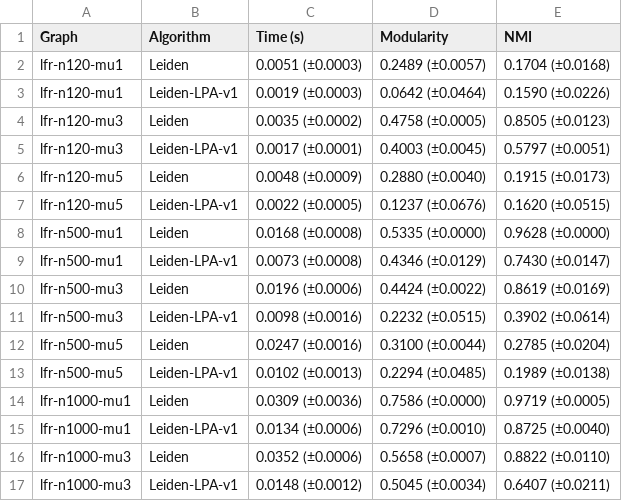
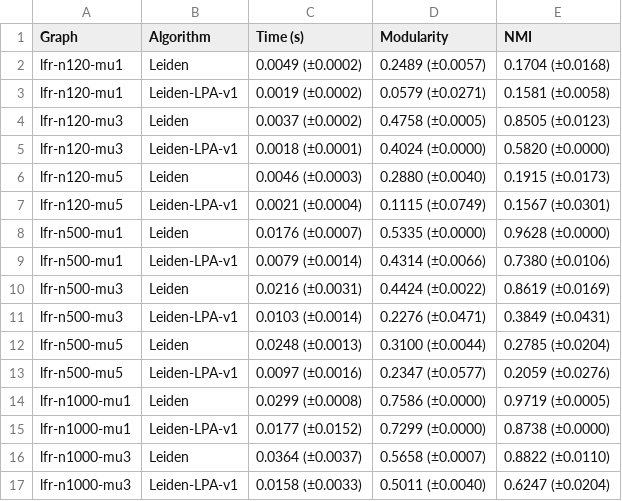
Before and after one commit to hmson3/DataMining, a CSV file: results/summary_Leiden-LPA-v1.csv, drawn as a sheet; only a part is shown; the diff covers the shown part only.

```diff
--- a/results/summary_Leiden-LPA-v1.csv
+++ b/results/summary_Leiden-LPA-v1.csv
@@ -1,17 +1,17 @@
 Graph,Algorithm,Time (s),Modularity,NMI
-lfr-n120-mu1,Leiden,0.0051 (±0.0003),0.2489 (±0.0057),0.1704 (±0.0168)
-lfr-n120-mu1,Leiden-LPA-v1,0.0019 (±0.0003),0.0642 (±0.0464),0.1590 (±0.0226)
-lfr-n120-mu3,Leiden,0.0035 (±0.0002),0.4758 (±0.0005),0.8505 (±0.0123)
-lfr-n120-mu3,Leiden-LPA-v1,0.0017 (±0.0001),0.4003 (±0.0045),0.5797 (±0.0051)
-lfr-n120-mu5,Leiden,0.0048 (±0.0009),0.2880 (±0.0040),0.1915 (±0.0173)
-lfr-n120-mu5,Leiden-LPA-v1,0.0022 (±0.0005),0.1237 (±0.0676),0.1620 (±0.0515)
-lfr-n500-mu1,Leiden,0.0168 (±0.0008),0.5335 (±0.0000),0.9628 (±0.0000)
-lfr-n500-mu1,Leiden-LPA-v1,0.0073 (±0.0008),0.4346 (±0.0129),0.7430 (±0.0147)
-lfr-n500-mu3,Leiden,0.0196 (±0.0006),0.4424 (±0.0022),0.8619 (±0.0169)
-lfr-n500-mu3,Leiden-LPA-v1,0.0098 (±0.0016),0.2232 (±0.0515),0.3902 (±0.0614)
-lfr-n500-mu5,Leiden,0.0247 (±0.0016),0.3100 (±0.0044),0.2785 (±0.0204)
-lfr-n500-mu5,Leiden-LPA-v1,0.0102 (±0.0013),0.2294 (±0.0485),0.1989 (±0.0138)
-lfr-n1000-mu1,Leiden,0.0309 (±0.0036),0.7586 (±0.0000),0.9719 (±0.0005)
-lfr-n1000-mu1,Leiden-LPA-v1,0.0134 (±0.0006),0.7296 (±0.0010),0.8725 (±0.0040)
-lfr-n1000-mu3,Leiden,0.0352 (±0.0006),0.5658 (±0.0007),0.8822 (±0.0110)
-lfr-n1000-mu3,Leiden-LPA-v1,0.0148 (±0.0012),0.5045 (±0.0034),0.6407 (±0.0211)
+lfr-n120-mu1,Leiden,0.0049 (±0.0002),0.2489 (±0.0057),0.1704 (±0.0168)
+lfr-n120-mu1,Leiden-LPA-v1,0.0019 (±0.0002),0.0579 (±0.0271),0.1581 (±0.0058)
+lfr-n120-mu3,Leiden,0.0037 (±0.0002),0.4758 (±0.0005),0.8505 (±0.0123)
+lfr-n120-mu3,Leiden-LPA-v1,0.0018 (±0.0001),0.4024 (±0.0000),0.5820 (±0.0000)
+lfr-n120-mu5,Leiden,0.0046 (±0.0003),0.2880 (±0.0040),0.1915 (±0.0173)
+lfr-n120-mu5,Leiden-LPA-v1,0.0021 (±0.0004),0.1115 (±0.0749),0.1567 (±0.0301)
+lfr-n500-mu1,Leiden,0.0176 (±0.0007),0.5335 (±0.0000),0.9628 (±0.0000)
+lfr-n500-mu1,Leiden-LPA-v1,0.0079 (±0.0014),0.4314 (±0.0066),0.7380 (±0.0106)
+lfr-n500-mu3,Leiden,0.0216 (±0.0031),0.4424 (±0.0022),0.8619 (±0.0169)
+lfr-n500-mu3,Leiden-LPA-v1,0.0103 (±0.0014),0.2276 (±0.0471),0.3849 (±0.0431)
+lfr-n500-mu5,Leiden,0.0248 (±0.0013),0.3100 (±0.0044),0.2785 (±0.0204)
+lfr-n500-mu5,Leiden-LPA-v1,0.0097 (±0.0016),0.2347 (±0.0577),0.2059 (±0.0276)
+lfr-n1000-mu1,Leiden,0.0299 (±0.0008),0.7586 (±0.0000),0.9719 (±0.0005)
+lfr-n1000-mu1,Leiden-LPA-v1,0.0177 (±0.0152),0.7299 (±0.0000),0.8738 (±0.0000)
+lfr-n1000-mu3,Leiden,0.0364 (±0.0037),0.5658 (±0.0007),0.8822 (±0.0110)
+lfr-n1000-mu3,Leiden-LPA-v1,0.0158 (±0.0033),0.5011 (±0.0040),0.6247 (±0.0204)
```
Also changed, not shown: 28 edited cells elsewhere in this file, results/results_Leiden-LPA-v1.csv, 5 other files.
